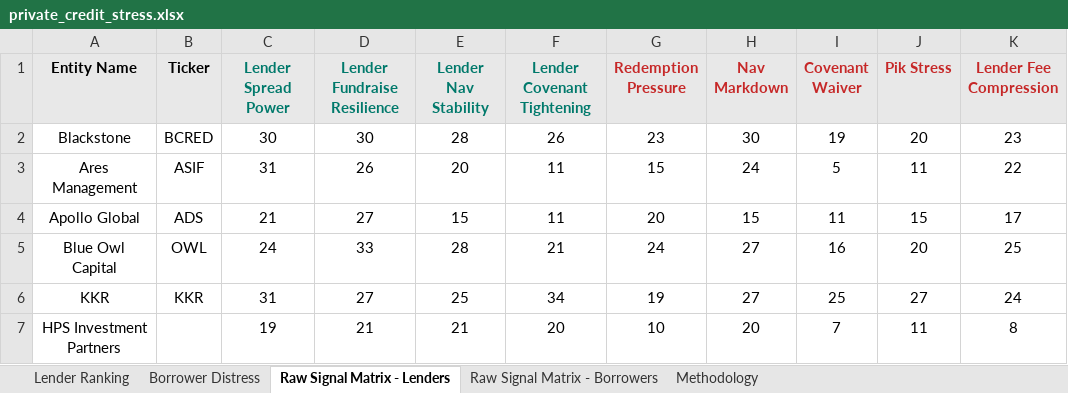
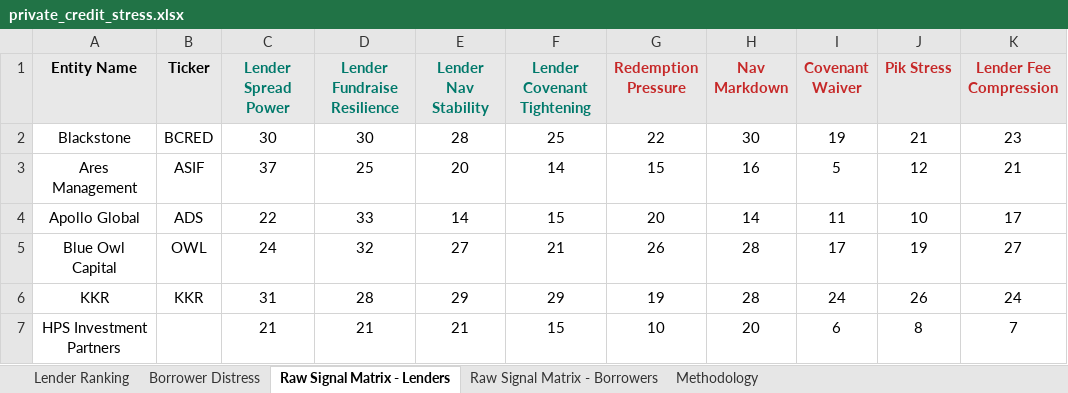
Before and after one commit to Bigdata-com/bigdata-dashboard-private-credit, an Excel workbook: dist/private_credit_stress.xlsx, sheet Raw Signal Matrix - Lenders, drawn as a sheet; only a part is shown; values as stored, in another font and other column widths than the file's, no borders; conditional formats not drawn; the diff covers the shown part only; the diff names each change by its address in the sheet, - before the commit and + after, or states it on an @@ line.

```diff
--- a/dist/private_credit_stress.xlsx (sheet Raw Signal Matrix - Lenders)
+++ b/dist/private_credit_stress.xlsx (sheet Raw Signal Matrix - Lenders)
-F2 (Lender Covenant Tightening): 26
+F2 (Lender Covenant Tightening): 25
-G2 (Redemption Pressure): 23
+G2 (Redemption Pressure): 22
-J2 (Pik Stress): 20
+J2 (Pik Stress): 21
-C3 (Lender Spread Power): 31
+C3 (Lender Spread Power): 37
-D3 (Lender Fundraise Resilience): 26
+D3 (Lender Fundraise Resilience): 25
-F3 (Lender Covenant Tightening): 11
+F3 (Lender Covenant Tightening): 14
-H3 (Nav Markdown): 24
+H3 (Nav Markdown): 16
-J3 (Pik Stress): 11
+J3 (Pik Stress): 12
-K3 (Lender Fee Compression): 22
+K3 (Lender Fee Compression): 21
-C4 (Lender Spread Power): 21
+C4 (Lender Spread Power): 22
-D4 (Lender Fundraise Resilience): 27
+D4 (Lender Fundraise Resilience): 33
-E4 (Lender Nav Stability): 15
+E4 (Lender Nav Stability): 14
-F4 (Lender Covenant Tightening): 11
+F4 (Lender Covenant Tightening): 15
-H4 (Nav Markdown): 15
+H4 (Nav Markdown): 14
-J4 (Pik Stress): 15
+J4 (Pik Stress): 10
-D5 (Lender Fundraise Resilience): 33
+D5 (Lender Fundraise Resilience): 32
-E5 (Lender Nav Stability): 28
+E5 (Lender Nav Stability): 27
-G5 (Redemption Pressure): 24
+G5 (Redemption Pressure): 26
-H5:H6 (Nav Markdown): 27
+H5:H6 (Nav Markdown): 28
-I5 (Covenant Waiver): 16
+I5 (Covenant Waiver): 17
-J5 (Pik Stress): 20
+J5 (Pik Stress): 19
-K5 (Lender Fee Compression): 25
+K5 (Lender Fee Compression): 27
-D6 (Lender Fundraise Resilience): 27
+D6 (Lender Fundraise Resilience): 28
-E6 (Lender Nav Stability): 25
+E6 (Lender Nav Stability): 29
-F6 (Lender Covenant Tightening): 34
+F6 (Lender Covenant Tightening): 29
-I6 (Covenant Waiver): 25
+I6 (Covenant Waiver): 24
-J6 (Pik Stress): 27
+J6 (Pik Stress): 26
-C7 (Lender Spread Power): 19
+C7 (Lender Spread Power): 21
-F7 (Lender Covenant Tightening): 20
+F7 (Lender Covenant Tightening): 15
-I7 (Covenant Waiver): 7
+I7 (Covenant Waiver): 6
-J7 (Pik Stress): 11
+J7 (Pik Stress): 8
-K7 (Lender Fee Compression): 8
+K7 (Lender Fee Compression): 7
```
Also changed, not shown: 66 edited cells elsewhere in this sheet, sheet Lender Ranking, sheet Borrower Distress, sheet Raw Signal Matrix - Borrowers, 5 other files.
